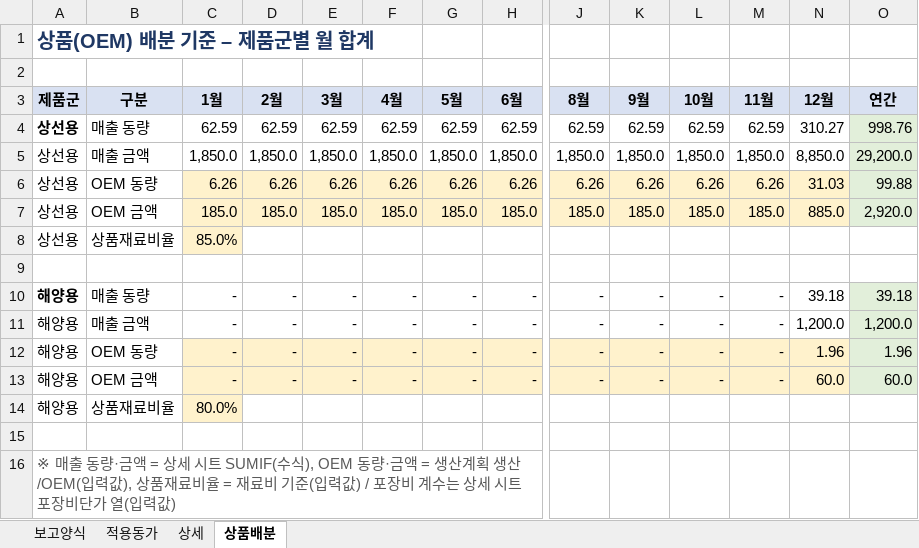
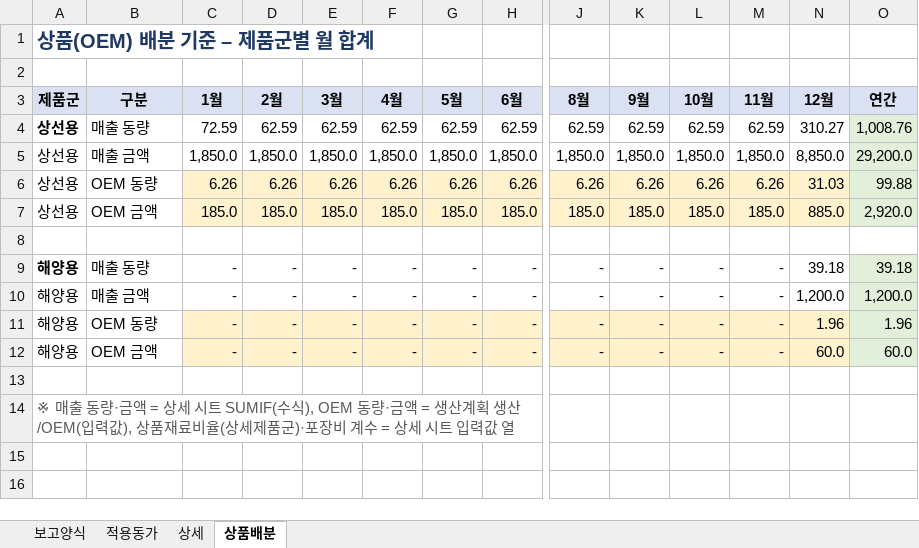
Before and after one commit to sss38317-spec/WORKSPACE, an Excel workbook: 재료비_A단계_결과_예시.xlsx, sheet 상품배분, drawn as a sheet; only a part is shown, gaps mark what is left out; values as stored, in another font and other column widths than the file's, no borders; removed rows and columns are numbered as before the commit, all else as after; rows hold the shown columns only; the diff names each change by its address in the sheet, - before the commit and + after, or states it on an @@ line.

```diff
--- a/재료비_A단계_결과_예시.xlsx (sheet 상품배분)
+++ b/재료비_A단계_결과_예시.xlsx (sheet 상품배분)
-C4 (1월): 62.59
+C4 (1월): 72.59
-O4 (연간): 998.76
+O4 (연간): 1,008.76
-row 8: 상선용 | 상품재료비율 | 85.0%
-row 14: 해양용 | 상품재료비율 | 80.0%
-A14 (제품군): …재료비율 = 재료비 기준(입력값) / 포장비 계수는 상세 시트 포장비단가 열(입력값)
+A14 (제품군): …재료비율(상세제품군)·포장비 계수 = 상세 시트 입력값 열
```
Also changed, not shown: sheet 보고양식, sheet 상세, sheet 적용동가, formulas that keep their value, 재료비_기준양식.xlsx, 4 other files.
